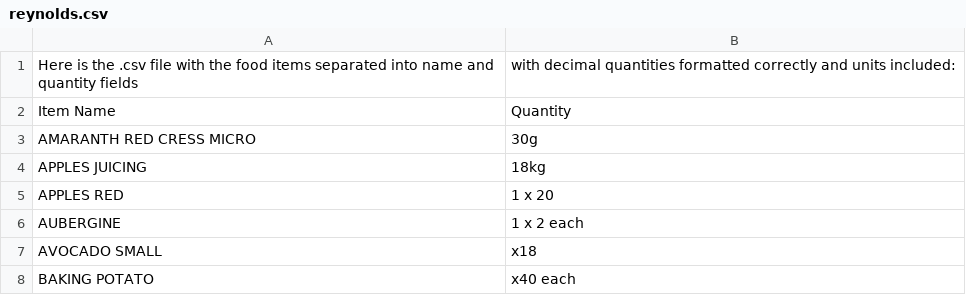
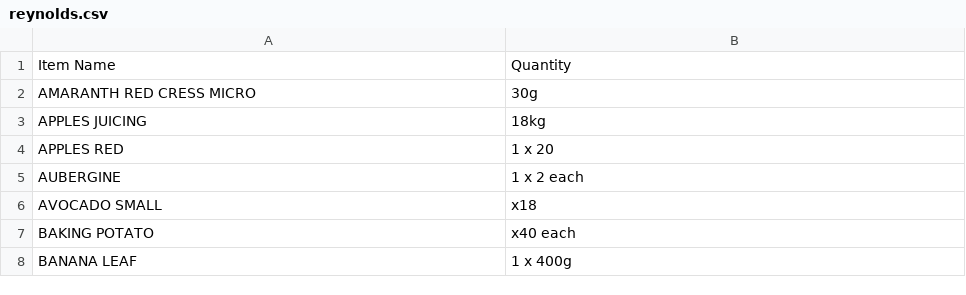
Before and after one commit to anirudhan25/StockDatabase, a CSV file: reynolds.csv, drawn as a sheet; only a part is shown; the shorter side is filled out with more unchanged rows.

Commit message:
Update reynolds.csv

```diff
--- a/reynolds.csv
+++ b/reynolds.csv
@@ -1,2 +1 @@
-Here is the .csv file with the food items separated into name and quantity fields, with decimal quantities formatted correctly and units included:
 Item Name,Quantity
```
